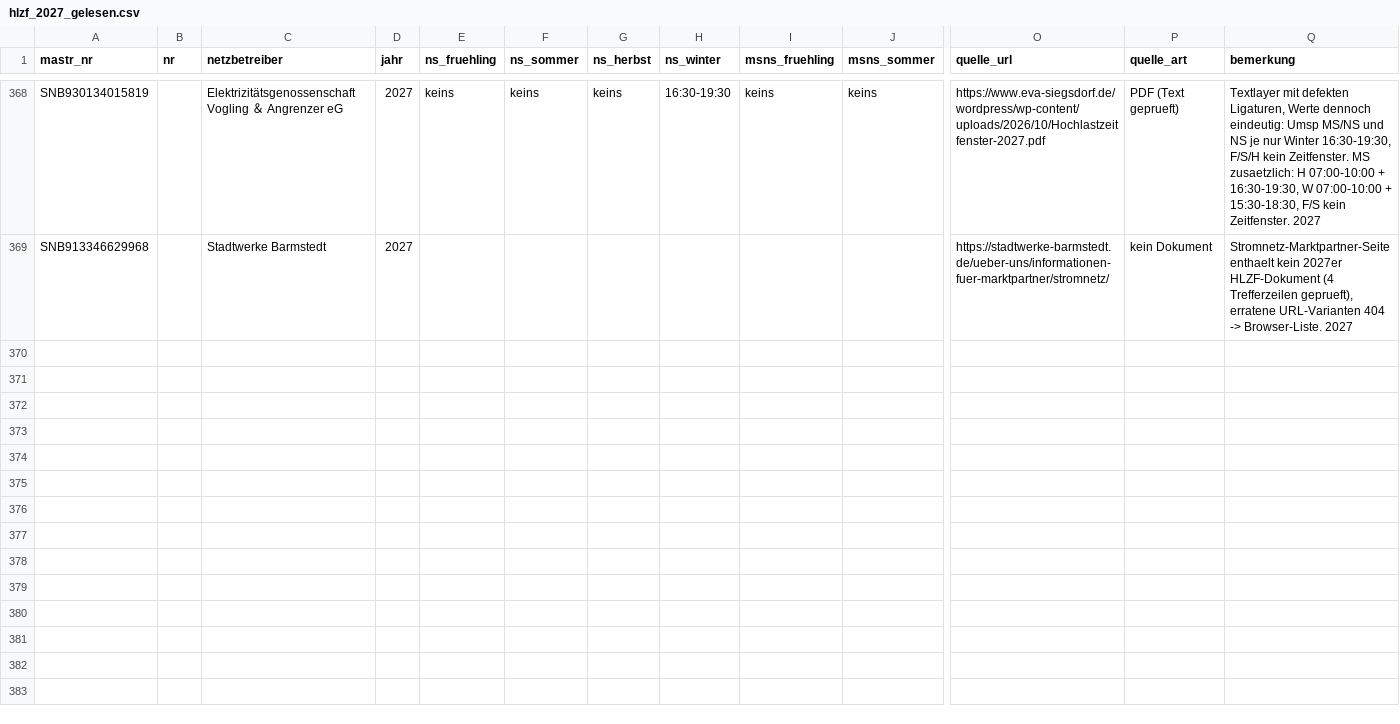
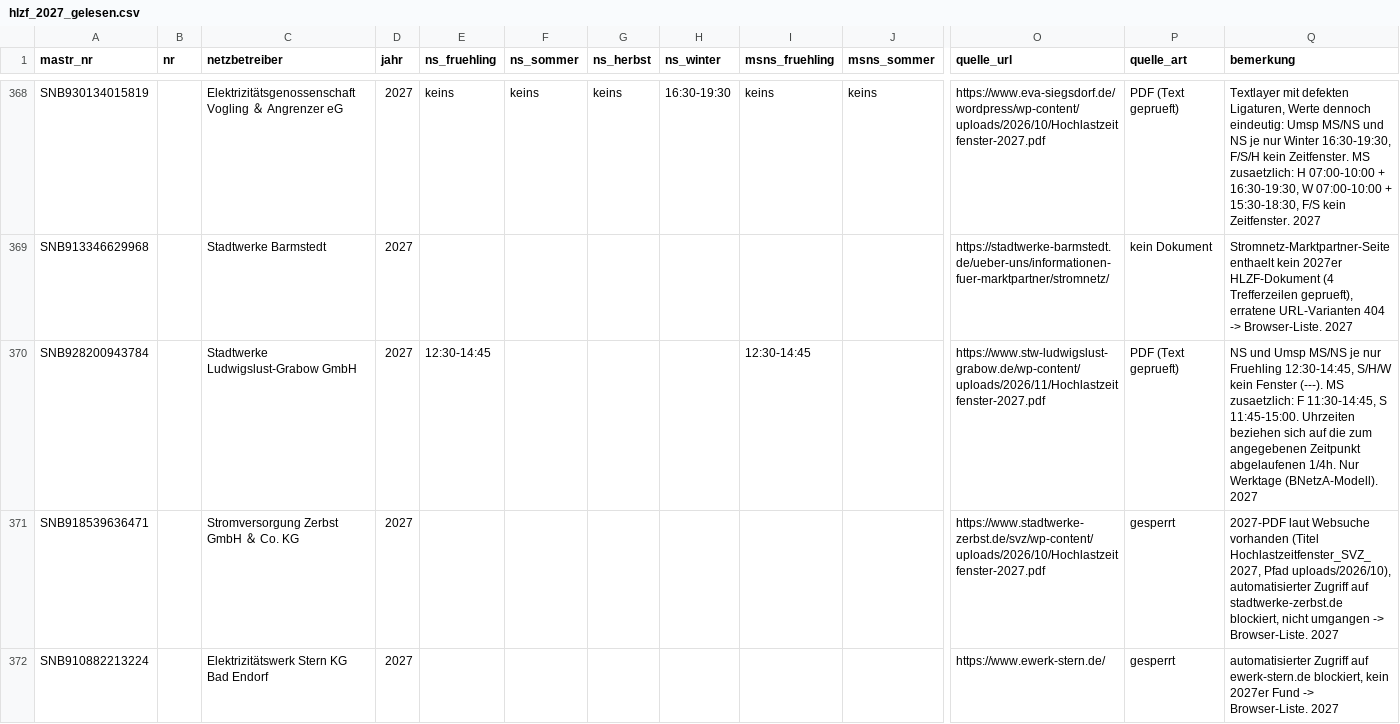
Before and after one commit to buelentd/netzentgelte-strom, a CSV file: ergebnis/hlzf/hlzf_2027_gelesen.csv, drawn as a sheet; only a part is shown, gaps mark what is left out; rows hold the shown columns only; the diff covers the shown part only; the diff names each change by its address in the sheet, - before the commit and + after, or states it on an @@ line.

Commit message:
HLZF 2027 Suche Lieferung 27: Ludwigslust-Grabow voll; Kahl, Duderstadt, Schwarzenbruck, Velten nicht zuordenbar; Zerbst, Bad Endorf blockiert; 3x kein Fund

```diff
--- a/ergebnis/hlzf/hlzf_2027_gelesen.csv
+++ b/ergebnis/hlzf/hlzf_2027_gelesen.csv
+row 370: SNB928200943784 |  | Stadtwerke Ludwigslust-Grabow GmbH | 2027 | 12:30-14:45 |  |  |  | 12:30-14:45 |  | https://www.stw-ludwigslust-grabow.de/wp-content/uploads/2026/11/Hochlastzeitfenster-2027.pdf | PDF (Text geprueft) | NS und Umsp MS/NS je nur Fruehling 12:30-14:45, S/H/W kein Fenster (---). MS zusaetzlich: F 11:30-14:45, S 11:45-15:00. Uhrzeiten beziehen sich auf die zum angegebenen Zeitpunkt abgelaufenen 1/4h. Nur Werktage (BNetzA-Modell). 2027
+row 371: SNB918539636471 |  | Stromversorgung Zerbst GmbH ＆ Co. KG | 2027 |  |  |  |  |  |  | https://www.stadtwerke-zerbst.de/svz/wp-content/uploads/2026/10/Hochlastzeitfenster-2027.pdf | gesperrt | 2027-PDF laut Websuche vorhanden (Titel Hochlastzeitfenster_SVZ_2027, Pfad uploads/2026/10), automatisierter Zugriff auf stadtwerke-zerbst.de blockiert, nicht umgangen -> Browser-Liste. 2027
+row 372: SNB910882213224 |  | Elektrizitätswerk Stern KG Bad Endorf | 2027 |  |  |  |  |  |  | https://www.ewerk-stern.de/ | gesperrt | automatisierter Zugriff auf ewerk-stern.de blockiert, kein 2027er Fund -> Browser-Liste. 2027
```
Also changed, not shown: 7 added rows elsewhere in this file, lauf/nutzer_hinweise.csv, 1 other file.
